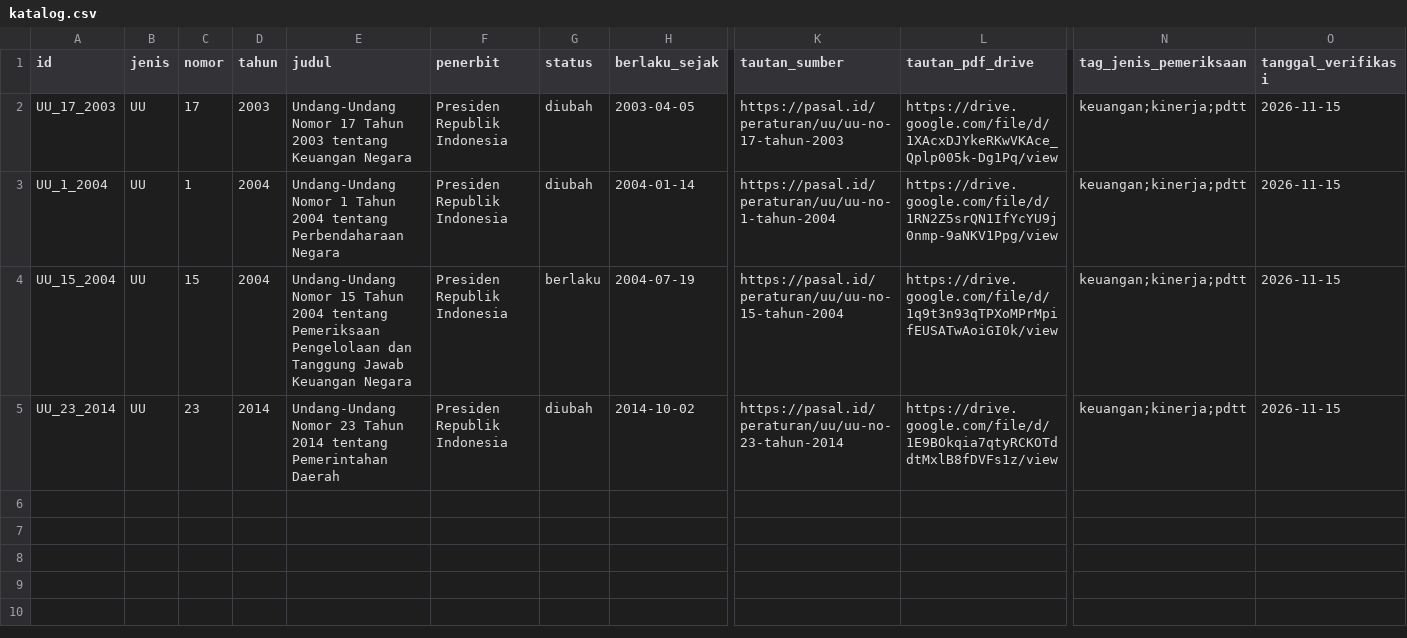
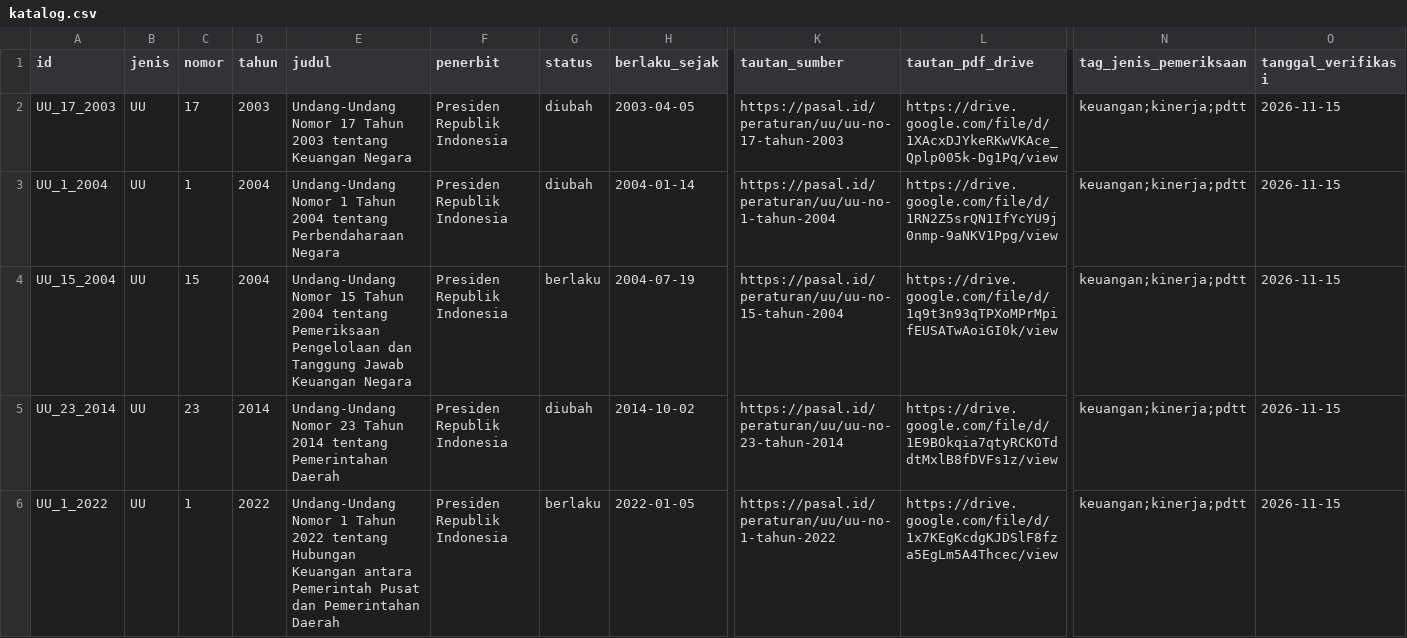
Before and after one commit to primaditra/korpus-pusat, a CSV file: katalog.csv, drawn as a sheet; only a part is shown, gaps mark what is left out; rows hold the shown columns only; the diff names each change by its address in the sheet, - before the commit and + after, or states it on an @@ line.

```diff
--- a/katalog.csv
+++ b/katalog.csv
+row 6: UU_1_2022 | UU | 1 | 2022 | Undang-Undang Nomor 1 Tahun 2022 tentang Hubungan Keuangan antara Pemerintah Pusat dan Pemerintahan Daerah | Presiden Republik Indonesia | berlaku | 2022-01-05 | https://pasal.id/peraturan/uu/uu-no-1-tahun-2022 | https://drive.google.com/file/d/1x7KEgKcdgKJDSlF8fza5EgLm5A4Thcec/view | keuangan;kinerja;pdtt | 2026-11-15
```
Also changed, not shown: 1 other file.
